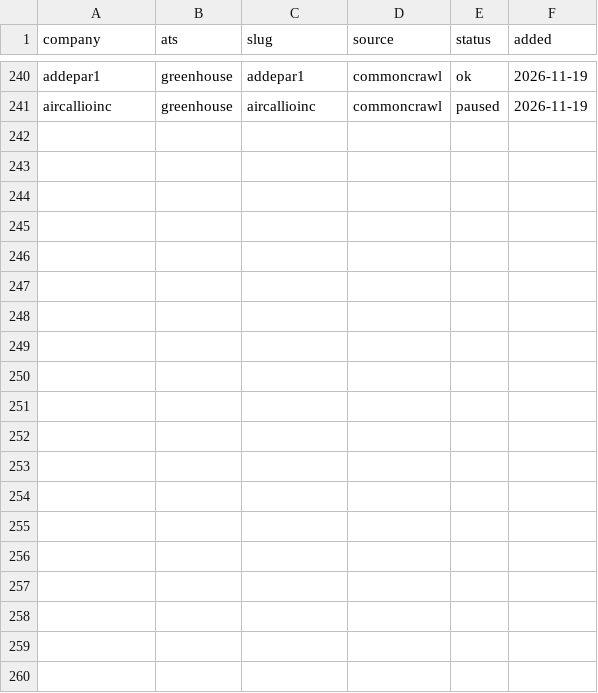
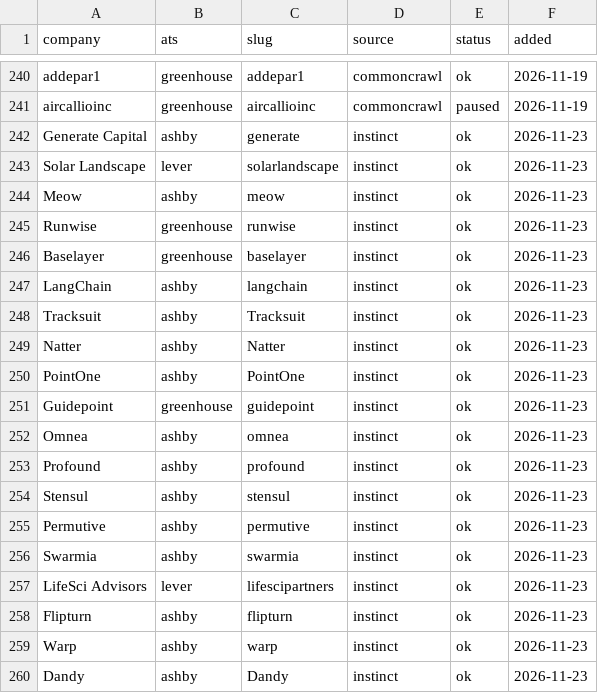
Before and after one commit to arjuna2204/job-agent, a CSV file: watchlist.csv, drawn as a sheet; only a part is shown, gaps mark what is left out; the diff covers the shown part only; the diff names each change by its address in the sheet, - before the commit and + after, or states it on an @@ line.

```diff
--- a/watchlist.csv
+++ b/watchlist.csv
+row 242: Generate Capital | ashby | generate | instinct | ok | 2026-11-23
+row 243: Solar Landscape | lever | solarlandscape | instinct | ok | 2026-11-23
+row 244: Meow | ashby | meow | instinct | ok | 2026-11-23
+row 245: Runwise | greenhouse | runwise | instinct | ok | 2026-11-23
+row 246: Baselayer | greenhouse | baselayer | instinct | ok | 2026-11-23
+row 247: LangChain | ashby | langchain | instinct | ok | 2026-11-23
+row 248: Tracksuit | ashby | Tracksuit | instinct | ok | 2026-11-23
+row 249: Natter | ashby | Natter | instinct | ok | 2026-11-23
+row 250: PointOne | ashby | PointOne | instinct | ok | 2026-11-23
+row 251: Guidepoint | greenhouse | guidepoint | instinct | ok | 2026-11-23
+row 252: Omnea | ashby | omnea | instinct | ok | 2026-11-23
+row 253: Profound | ashby | profound | instinct | ok | 2026-11-23
+row 254: Stensul | ashby | stensul | instinct | ok | 2026-11-23
+row 255: Permutive | ashby | permutive | instinct | ok | 2026-11-23
+row 256: Swarmia | ashby | swarmia | instinct | ok | 2026-11-23
+row 257: LifeSci Advisors | lever | lifescipartners | instinct | ok | 2026-11-23
+row 258: Flipturn | ashby | flipturn | instinct | ok | 2026-11-23
+row 259: Warp | ashby | warp | instinct | ok | 2026-11-23
+row 260: Dandy | ashby | Dandy | instinct | ok | 2026-11-23
```
Also changed, not shown: 10 added rows elsewhere in this file, 3 other files.
